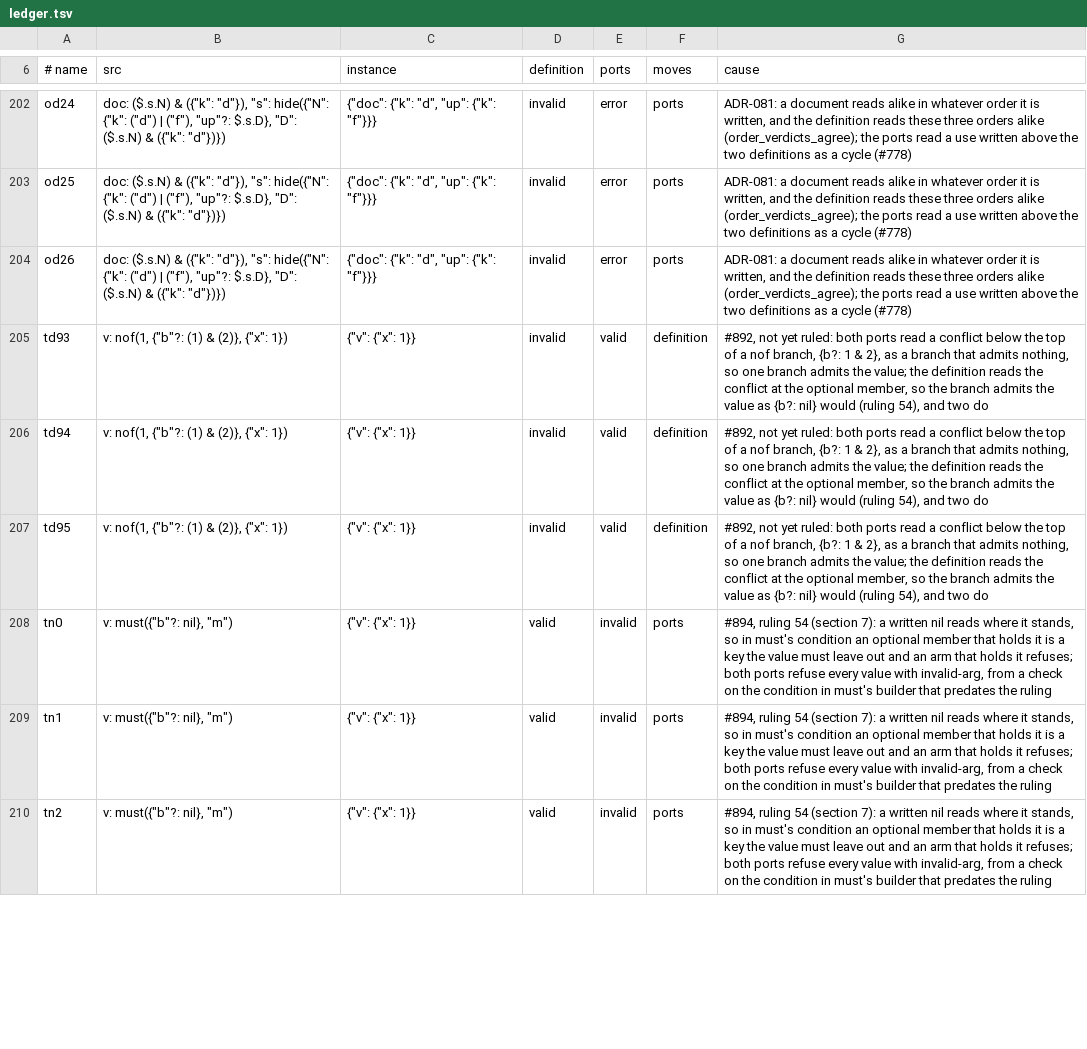
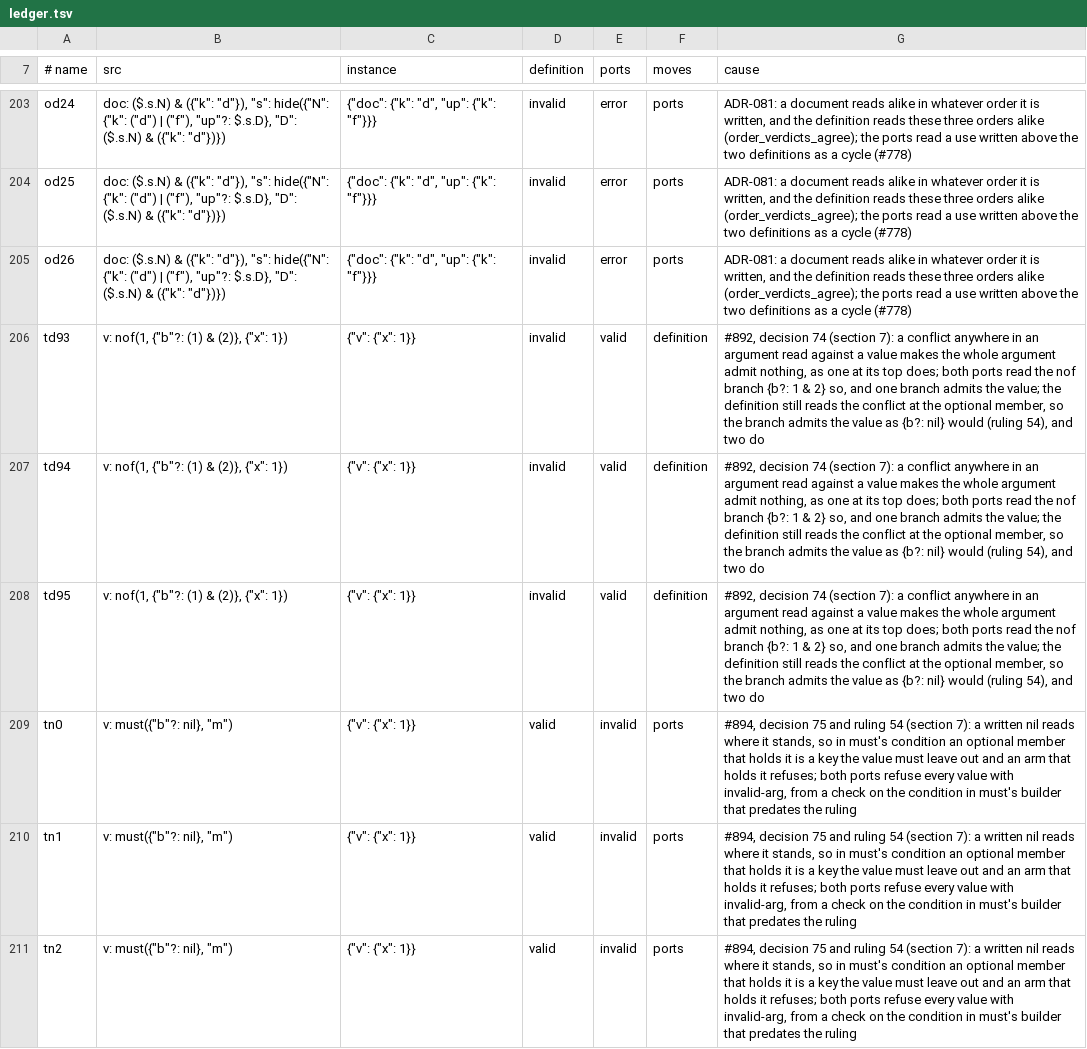
Before and after one commit to aontu-lang/aontu, a TSV file: spec/ledger.tsv, drawn as a sheet; only a part is shown, gaps mark what is left out; the diff covers the shown part only.

```diff
--- a/spec/ledger.tsv
+++ b/spec/ledger.tsv
@@ -204,7 +205,7 @@ od25	"doc": ($.s.N) & ({"k": "d"}), "s": hide({"N": {"k": ("d") | ("f"), "up"?:
 od26	"doc": ($.s.N) & ({"k": "d"}), "s": hide({"N": {"k": ("d") | ("f"), "up"?: $.s.D}, "D": ($.s.N) & ({"k": "d"})})	{"doc": {"k": "d", "up": {"k": "f"}}}	invalid	error	ports	ADR-081: a document reads alike in whatever order it is written, and the definition reads these three orders alike (order_verdicts_agree); the ports read a use written above the two definitions as a cycle (#778)
-td93	"v": nof(1, {"b"?: (1) & (2)}, {"x": 1})	{"v": {"x": 1}}	invalid	valid	definition	#892, not yet ruled: both ports read a conflict below the top of a nof branch, {b?: 1 & 2}, as a branch that admits nothing, so one branch admits the value; the definition reads the conflict at the optional member, so the branch admits the value as {b?: nil} would (ruling 54), and two do
-td94	"v": nof(1, {"b"?: (1) & (2)}, {"x": 1})	{"v": {"x": 1}}	invalid	valid	definition	#892, not yet ruled: both ports read a conflict below the top of a nof branch, {b?: 1 & 2}, as a branch that admits nothing, so one branch admits the value; the definition reads the conflict at the optional member, so the branch admits the value as {b?: nil} would (ruling 54), and two do
-td95	"v": nof(1, {"b"?: (1) & (2)}, {"x": 1})	{"v": {"x": 1}}	invalid	valid	definition	#892, not yet ruled: both ports read a conflict below the top of a nof branch, {b?: 1 & 2}, as a branch that admits nothing, so one branch admits the value; the definition reads the conflict at the optional member, so the branch admits the value as {b?: nil} would (ruling 54), and two do
-tn0	"v": must({"b"?: nil}, "m")	{"v": {"x": 1}}	valid	invalid	ports	#894, ruling 54 (section 7): a written nil reads where it stands, so in must's condition an optional member that holds it is a key the value must leave out and an arm that holds it refuses; both ports refuse every value with invalid-arg, from a check on the condition in must's builder that predates the ruling
-tn1	"v": must({"b"?: nil}, "m")	{"v": {"x": 1}}	valid	invalid	ports	#894, ruling 54 (section 7): a written nil reads where it stands, so in must's condition an optional member that holds it is a key the value must leave out and an arm that holds it refuses; both ports refuse every value with invalid-arg, from a check on the condition in must's builder that predates the ruling
-tn2	"v": must({"b"?: nil}, "m")	{"v": {"x": 1}}	valid	invalid	ports	#894, ruling 54 (section 7): a written nil reads where it stands, so in must's condition an optional member that holds it is a key the value must leave out and an arm that holds it refuses; both ports refuse every value with invalid-arg, from a check on the condition in must's builder that predates the ruling
+td93	"v": nof(1, {"b"?: (1) & (2)}, {"x": 1})	{"v": {"x": 1}}	invalid	valid	definition	#892, decision 74 (section 7): a conflict anywhere in an argument read against a value makes the whole argument admit nothing, as one at its top does; both ports read the nof branch {b?: 1 & 2} so, and one branch admits the value; the definition still reads the conflict at the optional member, so the branch admits the value as {b?: nil} would (ruling 54), and two do
+td94	"v": nof(1, {"b"?: (1) & (2)}, {"x": 1})	{"v": {"x": 1}}	invalid	valid	definition	#892, decision 74 (section 7): a conflict anywhere in an argument read against a value makes the whole argument admit nothing, as one at its top does; both ports read the nof branch {b?: 1 & 2} so, and one branch admits the value; the definition still reads the conflict at the optional member, so the branch admits the value as {b?: nil} would (ruling 54), and two do
+td95	"v": nof(1, {"b"?: (1) & (2)}, {"x": 1})	{"v": {"x": 1}}	invalid	valid	definition	#892, decision 74 (section 7): a conflict anywhere in an argument read against a value makes the whole argument admit nothing, as one at its top does; both ports read the nof branch {b?: 1 & 2} so, and one branch admits the value; the definition still reads the conflict at the optional member, so the branch admits the value as {b?: nil} would (ruling 54), and two do
+tn0	"v": must({"b"?: nil}, "m")	{"v": {"x": 1}}	valid	invalid	ports	#894, decision 75 and ruling 54 (section 7): a written nil reads where it stands, so in must's condition an optional member that holds it is a key the value must leave out and an arm that holds it refuses; both ports refuse every value with invalid-arg, from a check on the condition in must's builder that predates the ruling
+tn1	"v": must({"b"?: nil}, "m")	{"v": {"x": 1}}	valid	invalid	ports	#894, decision 75 and ruling 54 (section 7): a written nil reads where it stands, so in must's condition an optional member that holds it is a key the value must leave out and an arm that holds it refuses; both ports refuse every value with invalid-arg, from a check on the condition in must's builder that predates the ruling
+tn2	"v": must({"b"?: nil}, "m")	{"v": {"x": 1}}	valid	invalid	ports	#894, decision 75 and ruling 54 (section 7): a written nil reads where it stands, so in must's condition an optional member that holds it is a key the value must leave out and an arm that holds it refuses; both ports refuse every value with invalid-arg, from a check on the condition in must's builder that predates the ruling
```
Also changed, not shown: 1 added row and 22 edited cells elsewhere in this file, 4 other files.
